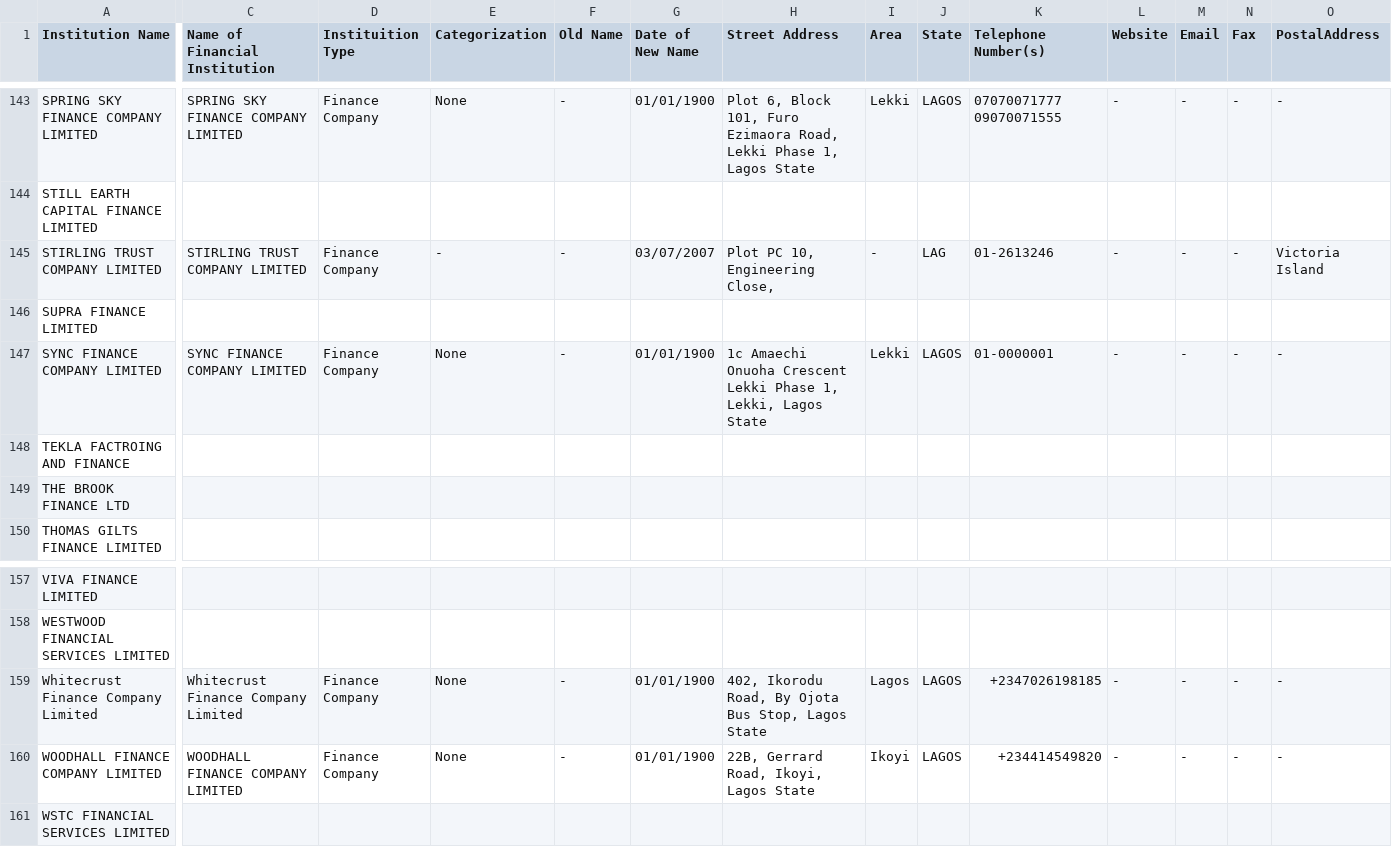
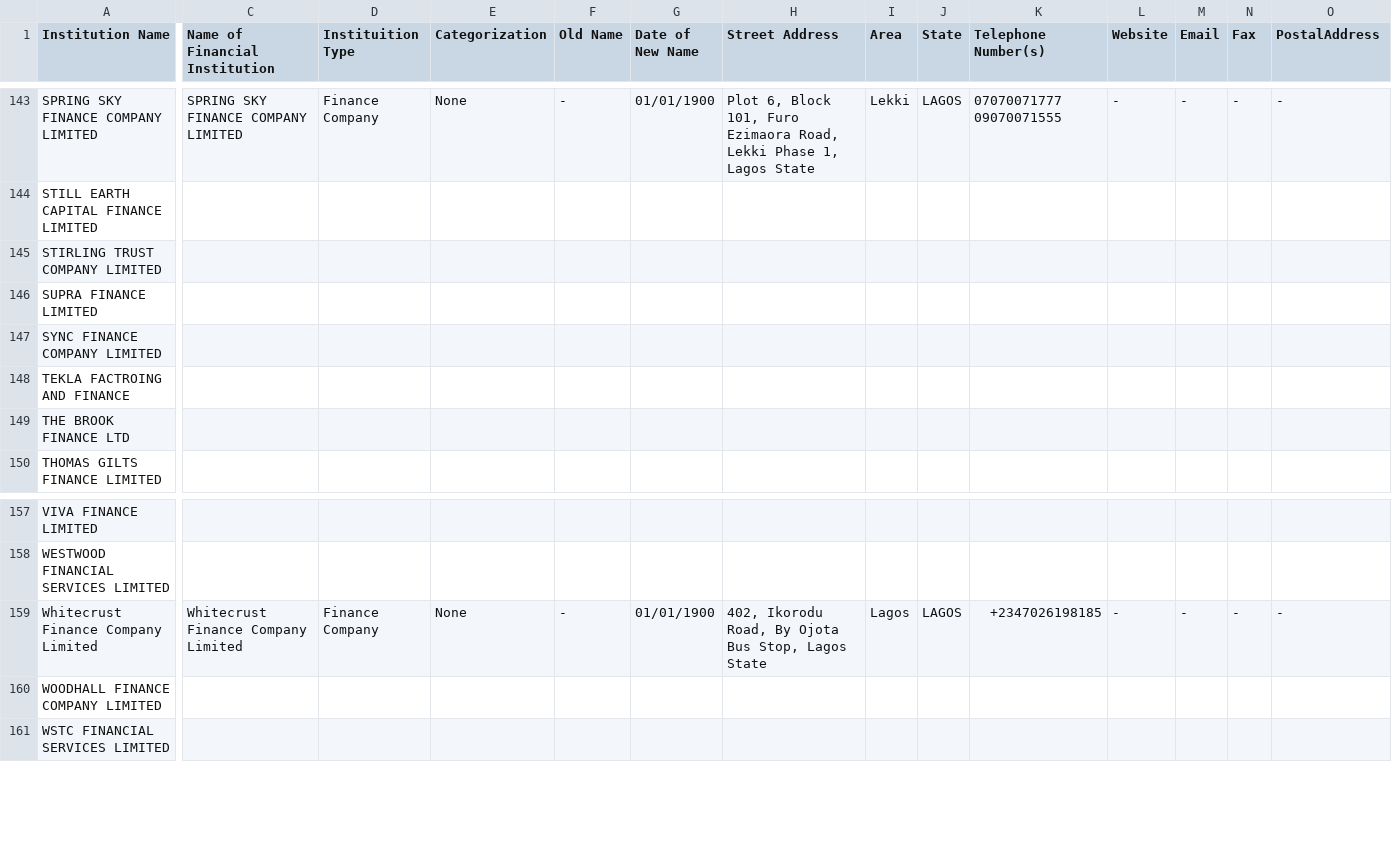
Before and after one commit to Justfja/cbn-financial-institutions, a CSV file: data/cbn_data/cbn_all_financial_institutions_latest.csv, drawn as a sheet; only a part is shown, gaps mark what is left out; the diff covers the shown part only; the diff names each change by its address in the sheet, - before the commit and + after, or states it on an @@ line.

```diff
--- a/data/cbn_data/cbn_all_financial_institutions_latest.csv
+++ b/data/cbn_data/cbn_all_financial_institutions_latest.csv
-C145 (Name of Financial Institution): STIRLING TRUST COMPANY LIMITED
+C145 (Name of Financial Institution): (empty)
-D145 (Instituition Type): Finance Company
+D145 (Instituition Type): (empty)
-E145 (Categorization): -
+E145 (Categorization): (empty)
-F145 (Old Name): -
+F145 (Old Name): (empty)
-G145 (Date of New Name): 03/07/2007
+G145 (Date of New Name): (empty)
-H145 (Street Address): Plot PC 10, Engineering Close,
+H145 (Street Address): (empty)
-I145 (Area): -
+I145 (Area): (empty)
-J145 (State): LAG
+J145 (State): (empty)
-K145 (Telephone Number(s)): 01-2613246
+K145 (Telephone Number(s)): (empty)
-L145 (Website): -
+L145 (Website): (empty)
-M145 (Email): -
+M145 (Email): (empty)
-N145 (Fax): -
+N145 (Fax): (empty)
-O145 (PostalAddress): Victoria Island
+O145 (PostalAddress): (empty)
-C147 (Name of Financial Institution): SYNC FINANCE COMPANY LIMITED
+C147 (Name of Financial Institution): (empty)
-D147 (Instituition Type): Finance Company
+D147 (Instituition Type): (empty)
-E147 (Categorization): None
+E147 (Categorization): (empty)
-F147 (Old Name): -
+F147 (Old Name): (empty)
-G147 (Date of New Name): 01/01/1900
+G147 (Date of New Name): (empty)
-H147 (Street Address): 1c Amaechi Onuoha Crescent Lekki Phase 1, Lekki, Lagos State
+H147 (Street Address): (empty)
-I147 (Area): Lekki
+I147 (Area): (empty)
-J147 (State): LAGOS
+J147 (State): (empty)
-K147 (Telephone Number(s)): 01-0000001
+K147 (Telephone Number(s)): (empty)
-L147 (Website): -
+L147 (Website): (empty)
-M147 (Email): -
+M147 (Email): (empty)
-N147 (Fax): -
+N147 (Fax): (empty)
-O147 (PostalAddress): -
+O147 (PostalAddress): (empty)
-C160 (Name of Financial Institution): WOODHALL FINANCE COMPANY LIMITED
+C160 (Name of Financial Institution): (empty)
-D160 (Instituition Type): Finance Company
+D160 (Instituition Type): (empty)
-E160 (Categorization): None
+E160 (Categorization): (empty)
-F160 (Old Name): -
+F160 (Old Name): (empty)
-G160 (Date of New Name): 01/01/1900
+G160 (Date of New Name): (empty)
-H160 (Street Address): 22B, Gerrard Road, Ikoyi, Lagos State
+H160 (Street Address): (empty)
-I160 (Area): Ikoyi
+I160 (Area): (empty)
-J160 (State): LAGOS
+J160 (State): (empty)
-K160 (Telephone Number(s)): +234414549820
+K160 (Telephone Number(s)): (empty)
-L160 (Website): -
+L160 (Website): (empty)
-M160 (Email): -
+M160 (Email): (empty)
-N160 (Fax): -
+N160 (Fax): (empty)
-O160 (PostalAddress): -
+O160 (PostalAddress): (empty)
```
Also changed, not shown: 29 edited cells elsewhere in this file, data/cbn_data/cbn_finance_companies.csv, 4 other files.
